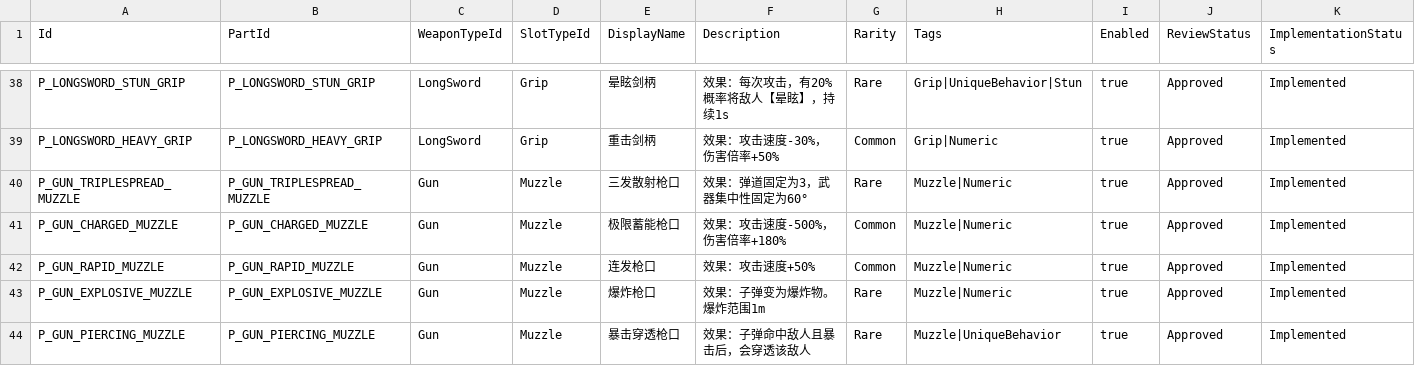
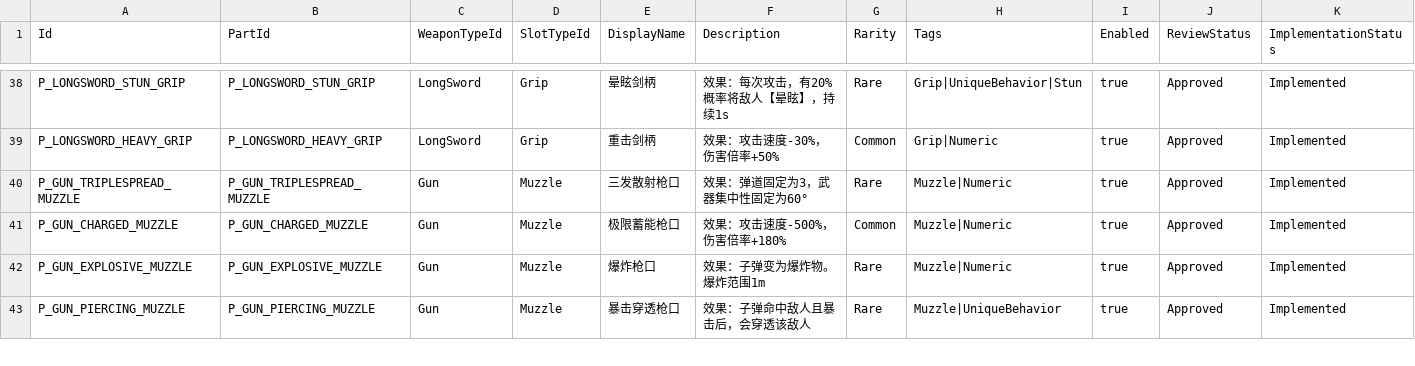
Before and after one commit to lyouduan/ReEcho, a CSV file: Content/Data/parts.csv, drawn as a sheet; only a part is shown, gaps mark what is left out; rows hold the shown columns only; the diff names each change by its address in the sheet, - before the commit and + after, or states it on an @@ line.

Commit message:
[PROGRAMMER] Plan76: add rune GM commands + shop icon mapping; remove orphan 杩炲彂鏋彛
GMEquipRune/GMUnequipRune in ReEchoGameMode for weapon rune debug equip; legacy icon fallback map in ReEchoInventoryShopWidget. Removed P_GUN_RAPID_MUZZLE from parts.csv (no 寮€鏅嫆 source, planner confirmed drop).

```diff
--- a/Content/Data/parts.csv
+++ b/Content/Data/parts.csv
-row 42: P_GUN_RAPID_MUZZLE | P_GUN_RAPID_MUZZLE | Gun | Muzzle | 连发枪口 | 效果：攻击速度+50% | Common | Muzzle|Numeric | true | Approved | Implemented
```
Also changed, not shown: 12 other files.
